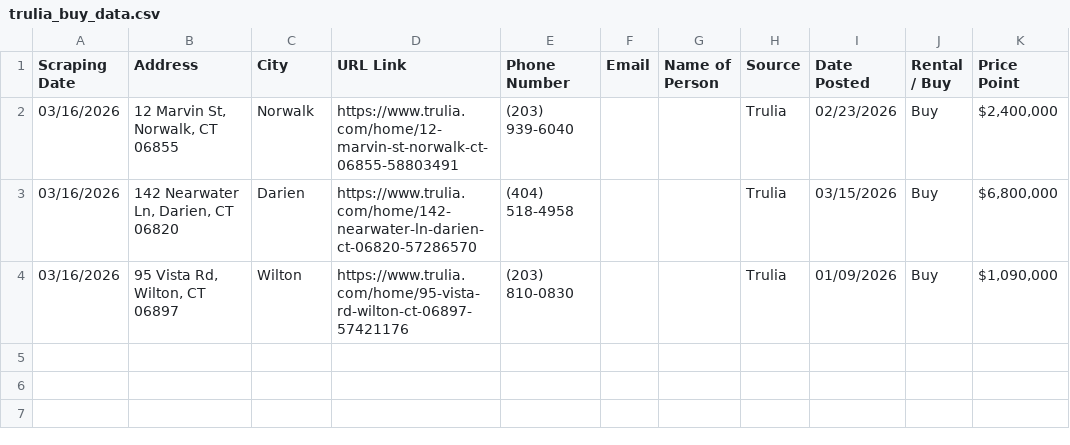
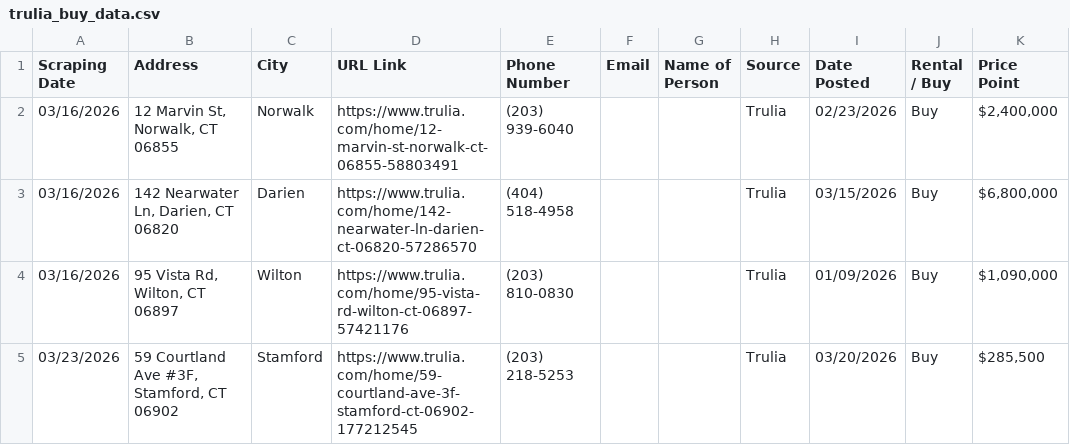
Before and after one commit to wistel-alexander/Blues-Point-Real-State, a CSV file: Trulia Buy/trulia_buy_data.csv, drawn as a sheet; the diff names each change by its address in the sheet, - before the commit and + after, or states it on an @@ line.

```diff
--- a/Trulia Buy/trulia_buy_data.csv
+++ b/Trulia Buy/trulia_buy_data.csv
+row 5: 03/23/2026 | 59 Courtland Ave #3F, Stamford, CT 06902 | Stamford | https://www.trulia.com/home/59-courtland-ave-3f-stamford-ct-06902-177212545 | (203) 218-5253 |  |  | Trulia | 03/20/2026 | Buy | $285,500
```
Also changed, not shown: Trulia Buy/visited_links_buy.csv, 2 other files.
